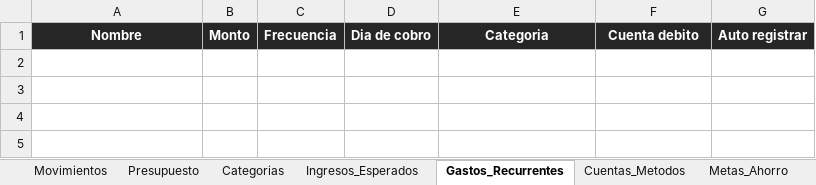
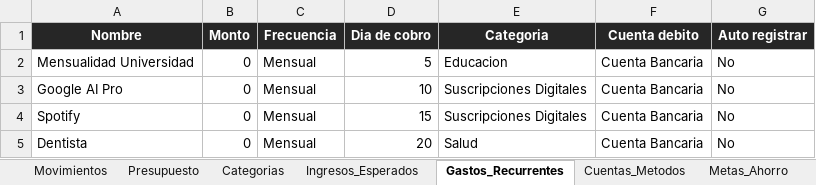
Before and after one commit to jesusybs/mis-finanzas, an Excel workbook: finanzas.xlsx, sheet Gastos_Recurrentes, drawn as a sheet; values as stored, in another font and other column widths than the file's, no borders; the diff names each change by its address in the sheet, - before the commit and + after, or states it on an @@ line.

Commit message:
Personalizar categorias e ingresos para IPCB Import, comida, pasajes, universidad y suscripciones

```diff
--- a/finanzas.xlsx (sheet Gastos_Recurrentes)
+++ b/finanzas.xlsx (sheet Gastos_Recurrentes)
+row 2: Mensualidad Universidad | 0 | Mensual | 5 | Educacion | Cuenta Bancaria | No
+row 3: Google AI Pro | 0 | Mensual | 10 | Suscripciones Digitales | Cuenta Bancaria | No
+row 4: Spotify | 0 | Mensual | 15 | Suscripciones Digitales | Cuenta Bancaria | No
+row 5: Dentista | 0 | Mensual | 20 | Salud | Cuenta Bancaria | No
```
Also changed, not shown: sheet Categorias, sheet Ingresos_Esperados, 1 other file.
